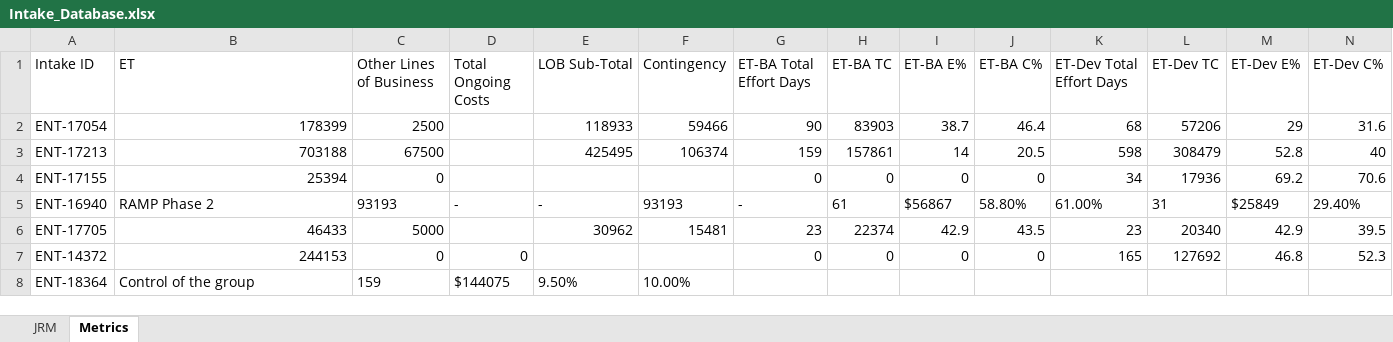
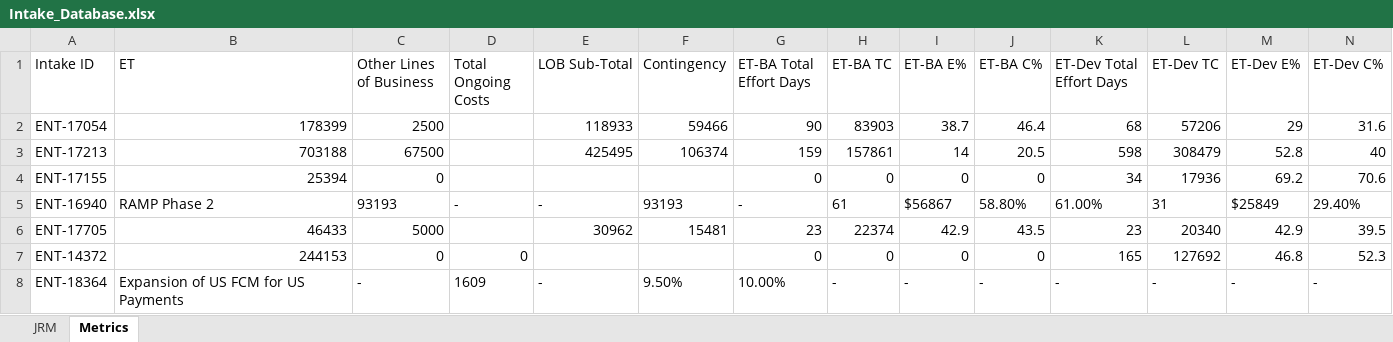
Before and after one commit to Parthiv18/intake, an Excel workbook: Intake_Database.xlsx, sheet Metrics, drawn as a sheet; only a part is shown; values as stored, in another font and other column widths than the file's, no borders; removed rows and columns are numbered as before the commit, all else as after; rows hold the shown columns only; the diff names each change by its address in the sheet, - before the commit and + after, or states it on an @@ line.

Commit message:
Update metrics for intake ENT-18364

```diff
--- a/Intake_Database.xlsx (sheet Metrics)
+++ b/Intake_Database.xlsx (sheet Metrics)
-row 8: ENT-18364 | Control of the group | 159 | $144075 | 9.50% | 10.00%
+row 8: ENT-18364 | Expansion of US FCM for US Payments | - | 1609 | - | 9.50% | 10.00% | - | - | - | - | - | - | -
```
